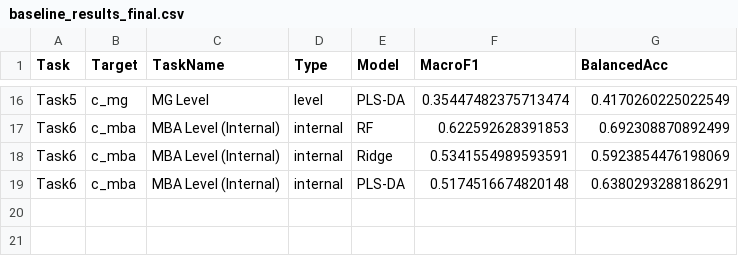
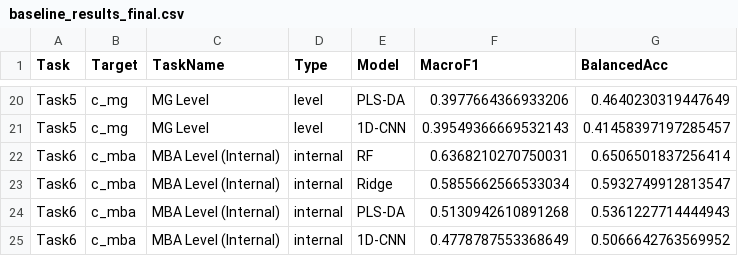
Before and after one commit to pp4567-jj/roman, a CSV file: data/models/baseline_results_final.csv, drawn as a sheet; only a part is shown, gaps mark what is left out; addresses are those after the commit; the diff covers the shown part only; the diff names each change by its address in the sheet, - before the commit and + after, or states it on an @@ line.

```diff
--- a/data/models/baseline_results_final.csv
+++ b/data/models/baseline_results_final.csv
-F20 (MacroF1): 0.35447482375713474
+F20 (MacroF1): 0.3977664366933206
-G20 (BalancedAcc): 0.4170260225022549
+G20 (BalancedAcc): 0.4640230319447649
+row 21: Task5 | c_mg | MG Level | level | 1D-CNN | 0.39549366669532143 | 0.41458397197285457
-F22 (MacroF1): 0.622592628391853
+F22 (MacroF1): 0.6368210270750031
-G22 (BalancedAcc): 0.692308870892499
+G22 (BalancedAcc): 0.6506501837256414
-F23 (MacroF1): 0.5341554989593591
+F23 (MacroF1): 0.5855662566533034
-G23 (BalancedAcc): 0.5923854476198069
+G23 (BalancedAcc): 0.5932749912813547
-F24 (MacroF1): 0.5174516674820148
+F24 (MacroF1): 0.5130942610891268
-G24 (BalancedAcc): 0.6380293288186291
+G24 (BalancedAcc): 0.5361227714444943
+row 25: Task6 | c_mba | MBA Level (Internal) | internal | 1D-CNN | 0.4778787553368649 | 0.5066642763569952
```
Also changed, not shown: 4 added rows and 28 edited cells elsewhere in this file, 32 other files.
